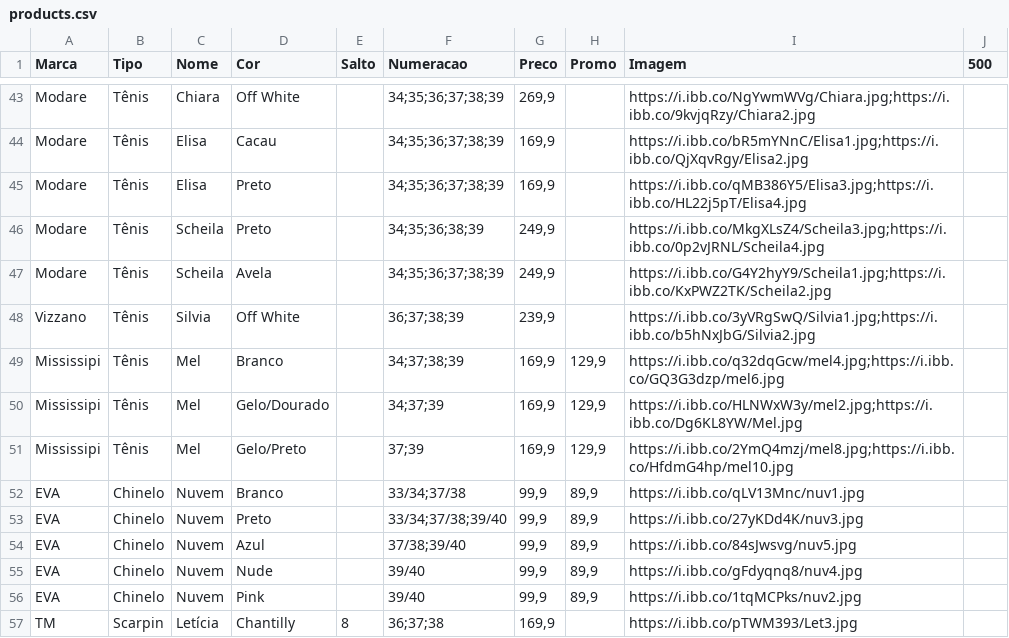
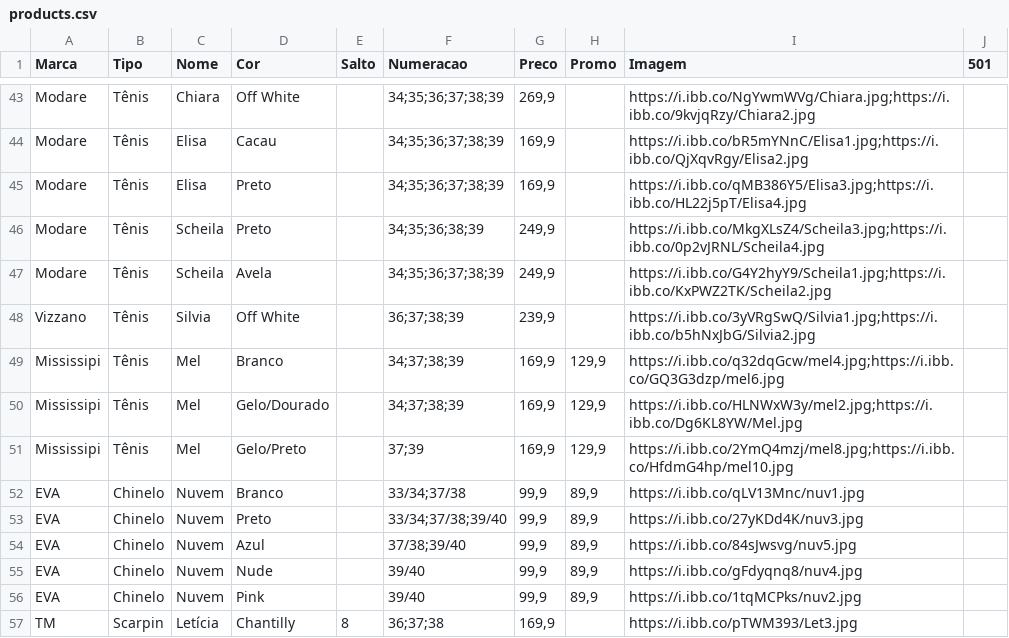
Before and after one commit to tmshoesTati/tmshoes, a CSV file: products.csv, drawn as a sheet; only a part is shown, gaps mark what is left out; the diff names each change by its address in the sheet, - before the commit and + after, or states it on an @@ line.

```diff
--- a/products.csv
+++ b/products.csv
-J1: 500
+J1: 501
-F50 (Numeracao): 34;37;39
+F50 (Numeracao): 34;37;38;39
```
